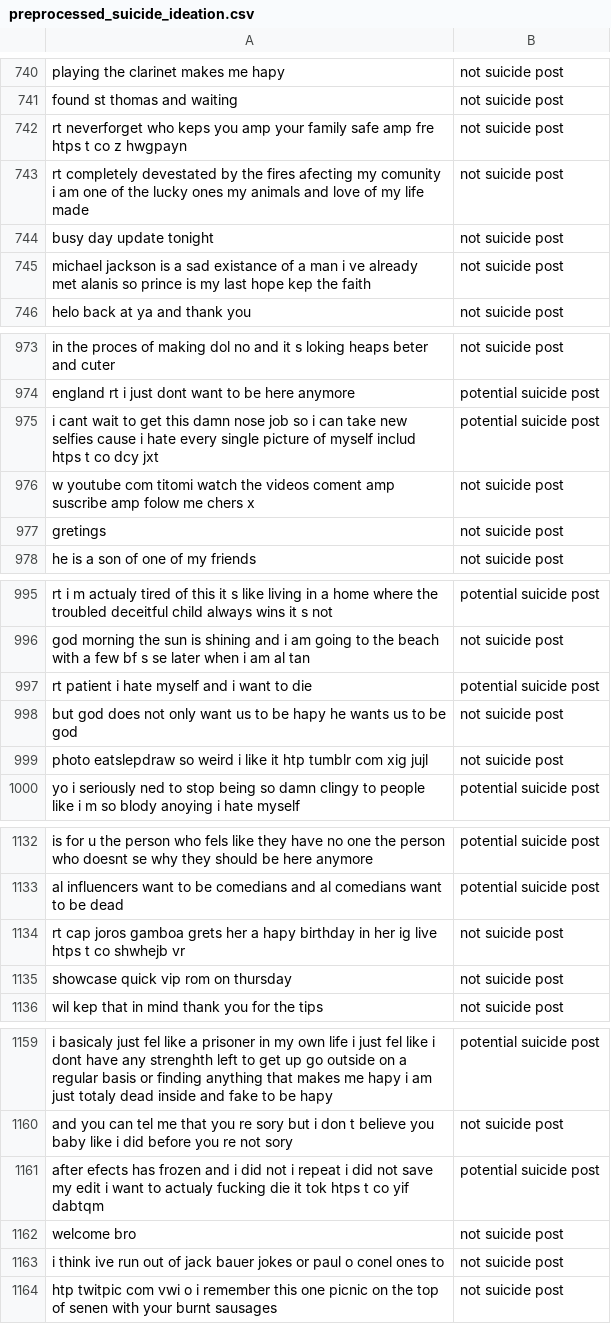
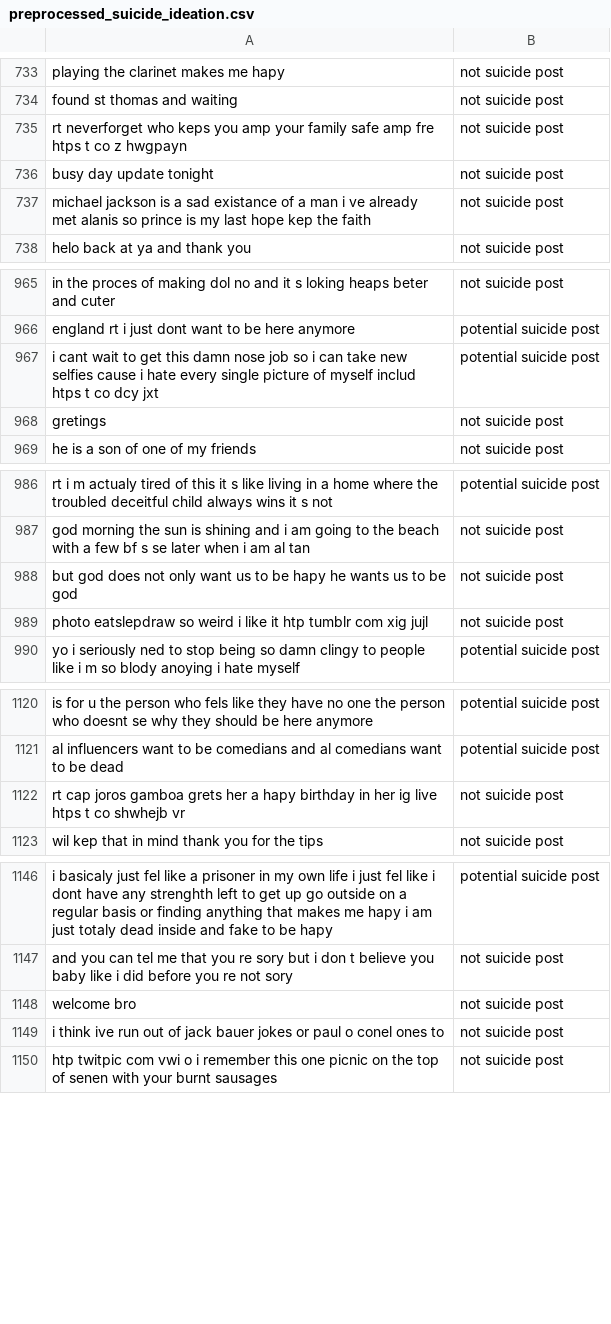
Before and after one commit to raghavarajunithisha-lab/Encoder-Encoder, a CSV file: data/preprocessed_suicide_ideation.csv, drawn as a sheet; only a part is shown, gaps mark what is left out; the diff covers the shown part only; the diff names each change by its address in the sheet, - before the commit and + after, or states it on an @@ line.

```diff
--- a/data/preprocessed_suicide_ideation.csv
+++ b/data/preprocessed_suicide_ideation.csv
-row 743: rt completely devestated by the fires afecting my comunity i am one of the lucky ones my animals and love of my life made | not suicide post
-row 976: w youtube com titomi watch the videos coment amp suscribe amp folow me chers x | not suicide post
-row 997: rt patient i hate myself and i want to die | potential suicide post
-row 1135: showcase quick vip rom on thursday | not suicide post
-row 1161: after efects has frozen and i did not i repeat i did not save my edit i want to actualy fucking die it tok htps t co yif dabtqm | potential suicide post
```
Also changed, not shown: 18 removed rows elsewhere in this file, data/preprocessed_Mental_Health_Combined.csv, 12 other files.
